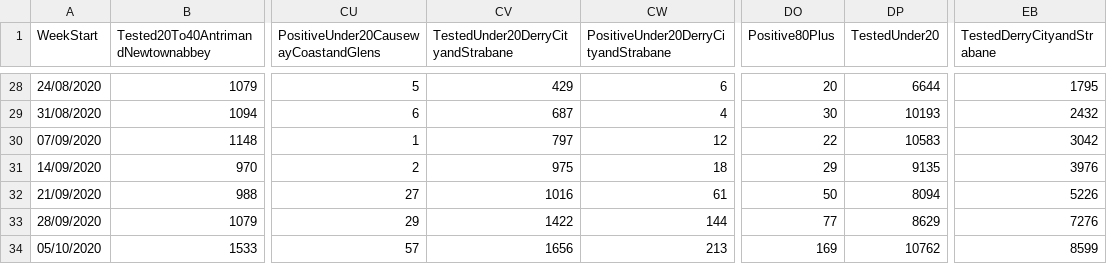
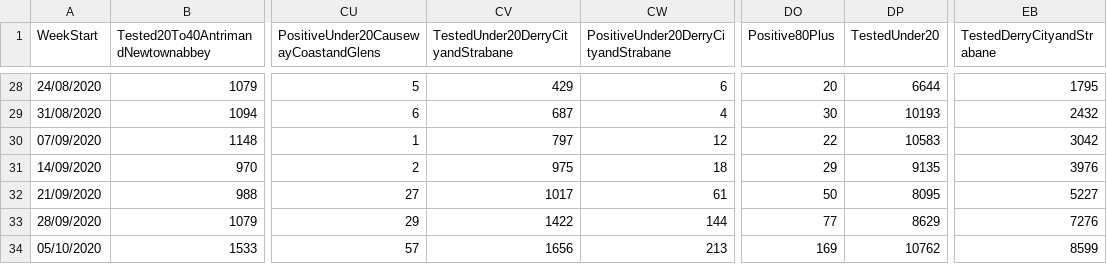
Before and after one commit to isag-covid19/covid19-dataextracts, a CSV file: NIWeekly/NorthenIrelandWeekly.csv, drawn as a sheet; only a part is shown, gaps mark what is left out; the diff covers the shown part only; the diff names each change by its address in the sheet, - before the commit and + after, or states it on an @@ line.

```diff
--- a/NIWeekly/NorthenIrelandWeekly.csv
+++ b/NIWeekly/NorthenIrelandWeekly.csv
-CV32: 1016
+CV32: 1017
-DP32 (TestedUnder20): 8094
+DP32 (TestedUnder20): 8095
-EB32 (TestedDerryCityandStrabane): 5226
+EB32 (TestedDerryCityandStrabane): 5227
```
Also changed, not shown: 32 edited cells elsewhere in this file, DailyEpidemiology/Days.csv, 1 other file.
